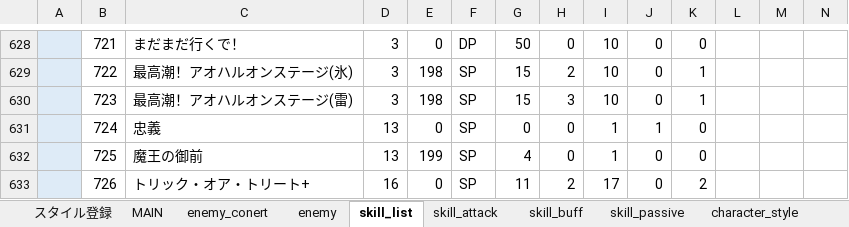
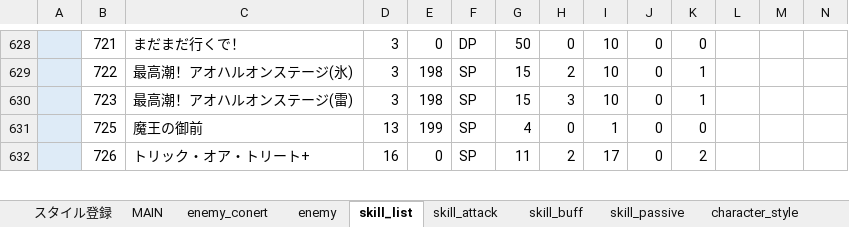
Before and after one commit to reliruleru00/hevburn, an Excel workbook: postgres.xlsm, sheet skill_list, drawn as a sheet; only a part is shown, gaps mark what is left out; values as stored, in another font and other column widths than the file's, no borders; charts and pictures not drawn; rows hold the shown columns only; the diff names each change by its address in the sheet, - before the commit and + after, or states it on an @@ line.

```diff
--- a/postgres.xlsm (sheet skill_list)
+++ b/postgres.xlsm (sheet skill_list)
-row 631:  | 724 | 忠義 | 13 | 0 | SP | 0 | 0 | 1 | 1 | 0
```
Also changed, not shown: sheet ability, sheet resonance, sheet character_style, 6 other files.
